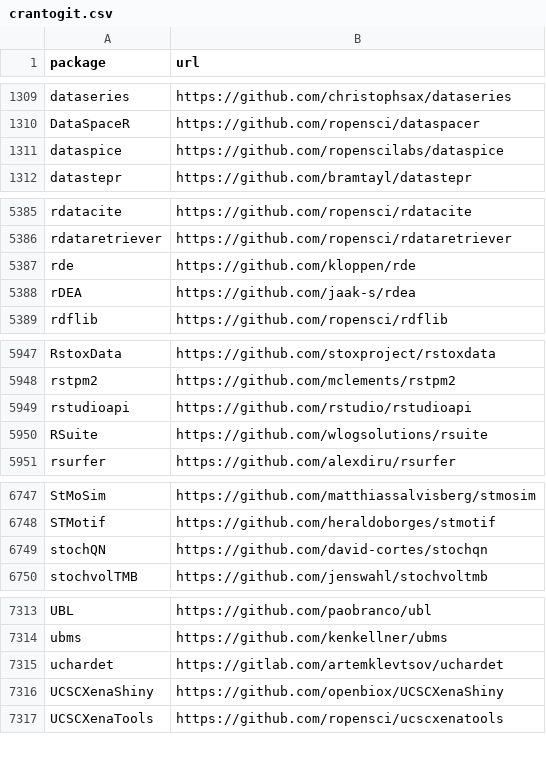
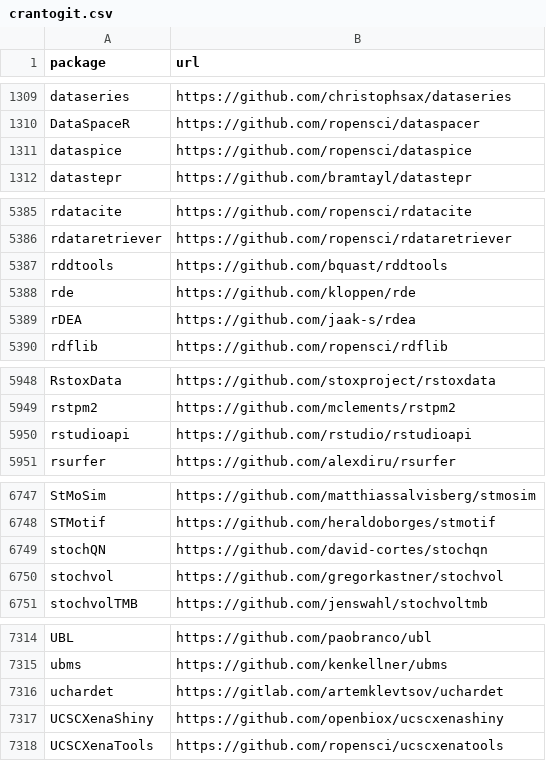
Before and after one commit to r-universe-org/cran-to-git, a CSV file: crantogit.csv, drawn as a sheet; only a part is shown, gaps mark what is left out.

```diff
--- a/crantogit.csv
+++ b/crantogit.csv
@@ -1310,3 +1310,3 @@ dataseries,https://github.com/christophsax/dataseries
 DataSpaceR,https://github.com/ropensci/dataspacer
-dataspice,https://github.com/ropenscilabs/dataspice
+dataspice,https://github.com/ropensci/dataspice
 datastepr,https://github.com/bramtayl/datastepr
@@ -5386,2 +5386,3 @@ rdatacite,https://github.com/ropensci/rdatacite
 rdataretriever,https://github.com/ropensci/rdataretriever
+rddtools,https://github.com/bquast/rddtools
 rde,https://github.com/kloppen/rde
@@ -5949,3 +5950,2 @@ rstpm2,https://github.com/mclements/rstpm2
 rstudioapi,https://github.com/rstudio/rstudioapi
-RSuite,https://github.com/wlogsolutions/rsuite
 rsurfer,https://github.com/alexdiru/rsurfer
@@ -6749,2 +6749,3 @@ STMotif,https://github.com/heraldoborges/stmotif
 stochQN,https://github.com/david-cortes/stochqn
+stochvol,https://github.com/gregorkastner/stochvol
 stochvolTMB,https://github.com/jenswahl/stochvoltmb
@@ -7315,3 +7316,3 @@ ubms,https://github.com/kenkellner/ubms
 uchardet,https://gitlab.com/artemklevtsov/uchardet
-UCSCXenaShiny,https://github.com/openbiox/UCSCXenaShiny
+UCSCXenaShiny,https://github.com/openbiox/ucscxenashiny
 UCSCXenaTools,https://github.com/ropensci/ucscxenatools
```
Also changed, not shown: 8 other files.
